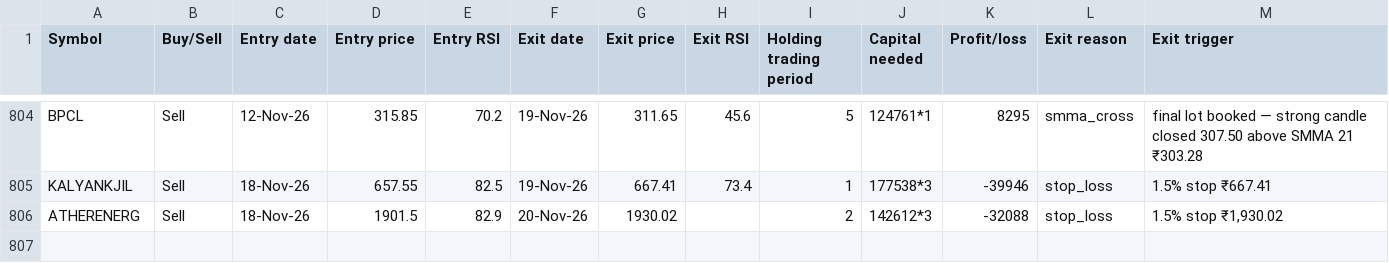
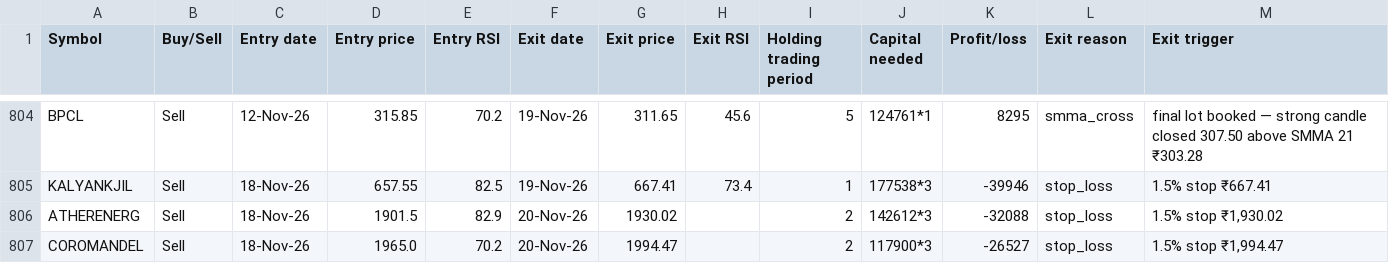
Before and after one commit to AbhilashMunnur/oi-with-stocks, a CSV file: data/heikin_ashi_paper_trades.csv, drawn as a sheet; only a part is shown, gaps mark what is left out; the diff names each change by its address in the sheet, - before the commit and + after, or states it on an @@ line.

```diff
--- a/data/heikin_ashi_paper_trades.csv
+++ b/data/heikin_ashi_paper_trades.csv
+row 807: COROMANDEL | Sell | 18-Nov-26 | 1965.0 | 70.2 | 20-Nov-26 | 1994.47 |  | 2 | 117900*3 | -26527 | stop_loss | 1.5% stop ₹1,994.47
```
Also changed, not shown: data/rsi_candle_3lot_paper_trades.csv, data/rsi_candle_3m_2w_paper_trades.csv, 6 other files.
